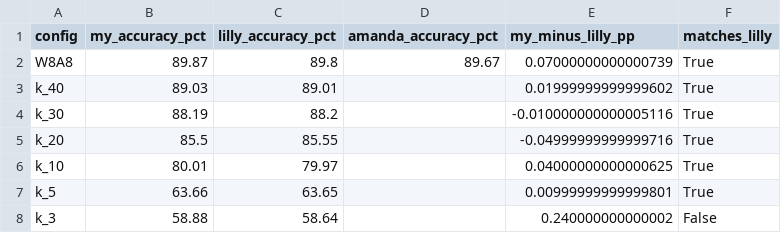
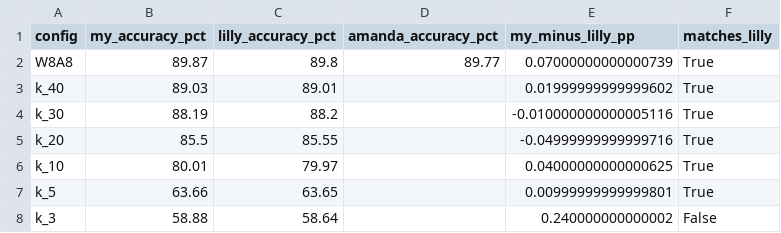
Before and after one commit to josie-barber/Layer-Wise-Quantization-of-MobileNetV2-for-Edge-Accelerators, a CSV file: results/josie/accuracy_validation.csv, drawn as a sheet; only a part is shown; the diff covers the shown part only.

```diff
--- a/results/josie/accuracy_validation.csv
+++ b/results/josie/accuracy_validation.csv
@@ -1,3 +1,3 @@
 config,my_accuracy_pct,lilly_accuracy_pct,amanda_accuracy_pct,my_minus_lilly_pp,matches_lilly
-W8A8,89.87,89.8,89.67,0.07000000000000739,True
+W8A8,89.87,89.8,89.77,0.07000000000000739,True
 k_40,89.03,89.01,,0.01999999999999602,True
```
Also changed, not shown: 1 added row, 3 removed rows and 21 edited cells elsewhere in this file, results/josie/final_comparison.csv, results/josie/storage_analysis.csv, 4 other files.
